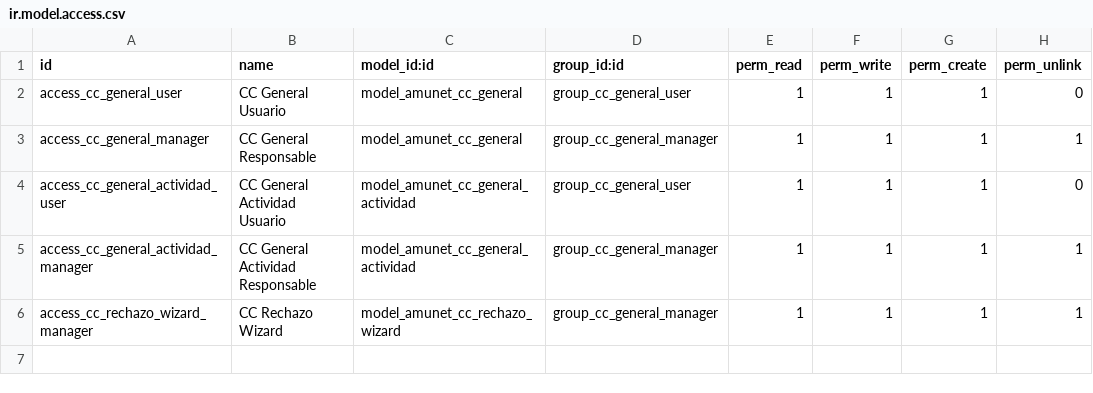
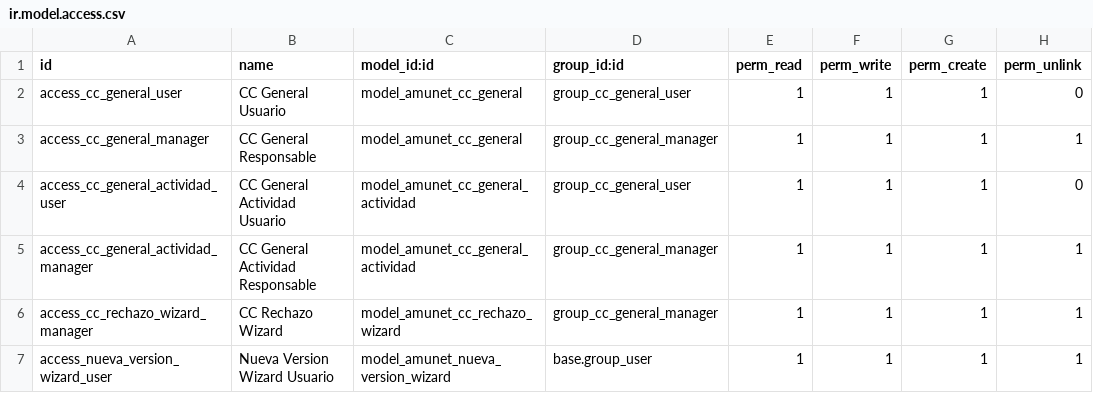
Before and after one commit to feruap/odoo-iso, a CSV file: addons/amunet_cc_general/security/ir.model.access.csv, drawn as a sheet.

```diff
--- a/addons/amunet_cc_general/security/ir.model.access.csv
+++ b/addons/amunet_cc_general/security/ir.model.access.csv
@@ -6 +6,2 @@ access_cc_general_actividad_manager,CC General Actividad Responsable,model_amune
 access_cc_rechazo_wizard_manager,CC Rechazo Wizard,model_amunet_cc_rechazo_wizard,group_cc_general_manager,1,1,1,1
+access_nueva_version_wizard_user,Nueva Version Wizard Usuario,model_amunet_nueva_version_wizard,base.group_user,1,1,1,1
```
Also changed, not shown: 18 other files.
